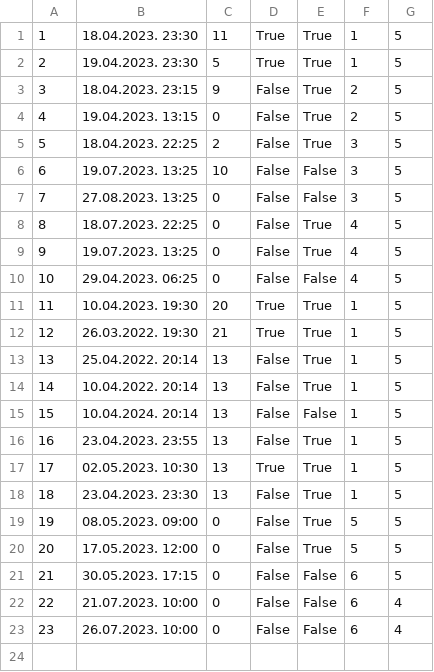
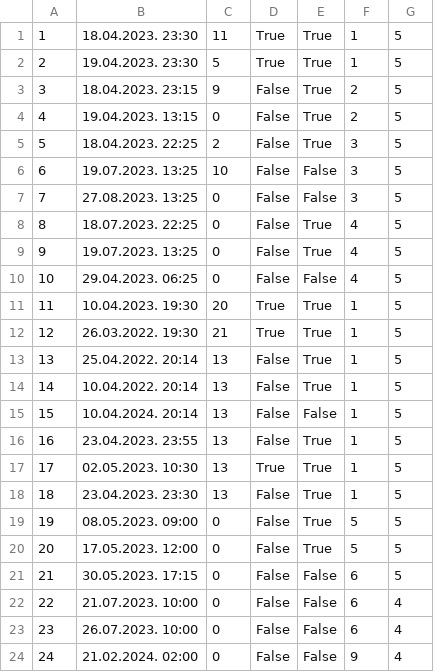
Before and after one commit to uslje13/turisticka-agencija, a CSV file: TravelAgency/Resources/Data/appointments.csv, drawn as a sheet; the diff names each change by its address in the sheet, - before the commit and + after, or states it on an @@ line.

```diff
--- a/TravelAgency/Resources/Data/appointments.csv
+++ b/TravelAgency/Resources/Data/appointments.csv
+row 24: 24 | 21.02.2024. 02:00 | 0 | False | False | 9 | 4
```
Also changed, not shown: TravelAgency/Resources/Data/checkpoints.csv, TravelAgency/Resources/Data/images.csv, 10 other files.
